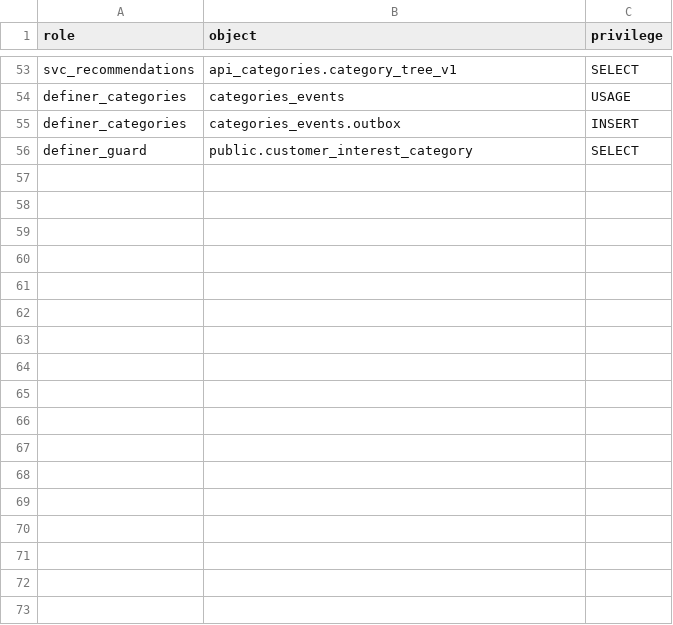
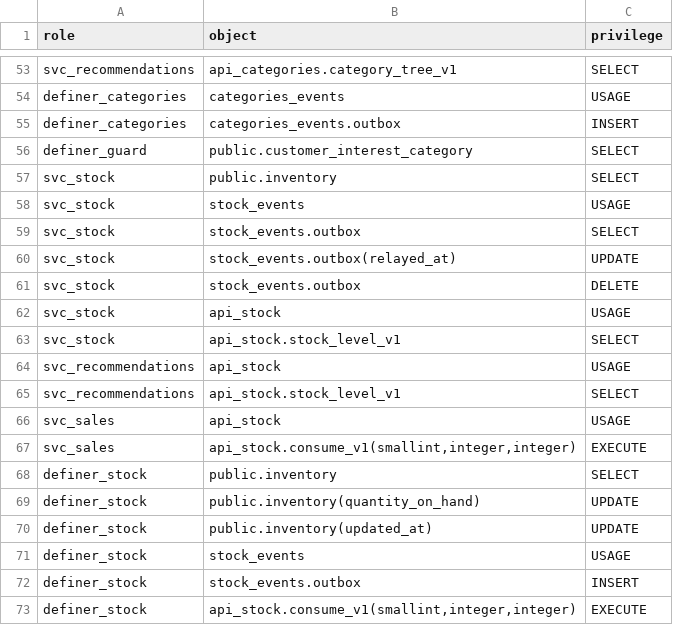
Before and after one commit to Equipo-03-Proyecto10/retail-segmentation, a CSV file: contracts/db/grants.csv, drawn as a sheet; only a part is shown, gaps mark what is left out.

Commit message:
feat(stock): add the stock boundary section and stock-service (#444)
The stock section of sql/01_schema.sql: api_stock.stock_level_v1, api_stock.consume_v1 owned by definer_stock (22023 for a non-positive quantity, 23514 no_stock_record or stock_unavailable), stock_events.outbox and its capture trigger on inventory, and the grants. svc_sales also gets USAGE on api_stock, without which its EXECUTE on consume_v1 cannot reach the function. The Rust service on kit-rs v0.1.0 serves uncached reads and relays the outbox.

```diff
--- a/contracts/db/grants.csv
+++ b/contracts/db/grants.csv
@@ -56 +56,18 @@ definer_categories,categories_events.outbox,INSERT
 definer_guard,public.customer_interest_category,SELECT
+svc_stock,public.inventory,SELECT
+svc_stock,stock_events,USAGE
+svc_stock,stock_events.outbox,SELECT
+svc_stock,stock_events.outbox(relayed_at),UPDATE
+svc_stock,stock_events.outbox,DELETE
+svc_stock,api_stock,USAGE
+svc_stock,api_stock.stock_level_v1,SELECT
+svc_recommendations,api_stock,USAGE
+svc_recommendations,api_stock.stock_level_v1,SELECT
+svc_sales,api_stock,USAGE
+svc_sales,"api_stock.consume_v1(smallint,integer,integer)",EXECUTE
+definer_stock,public.inventory,SELECT
+definer_stock,public.inventory(quantity_on_hand),UPDATE
+definer_stock,public.inventory(updated_at),UPDATE
+definer_stock,stock_events,USAGE
+definer_stock,stock_events.outbox,INSERT
+definer_stock,"api_stock.consume_v1(smallint,integer,integer)",EXECUTE
```
Also changed, not shown: 16 other files.
